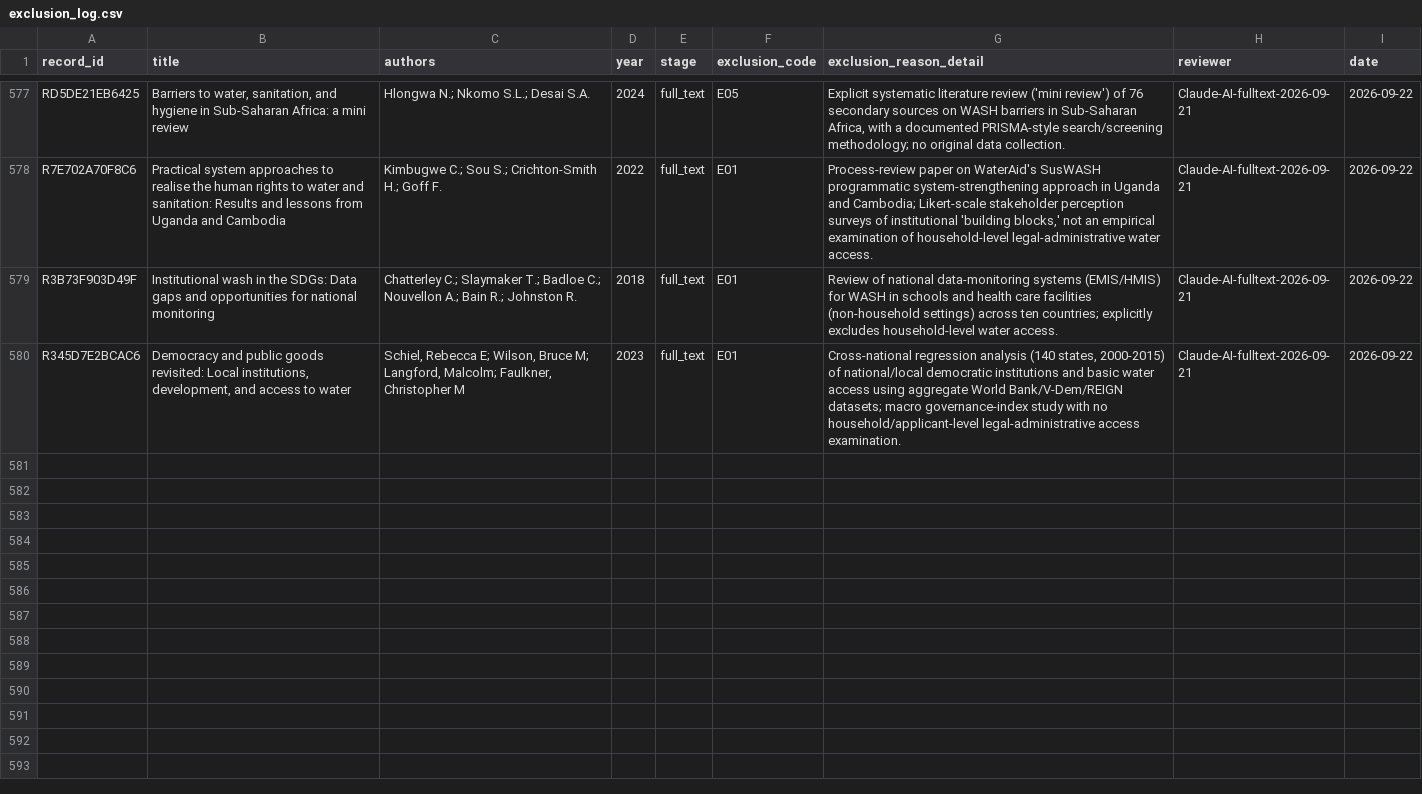
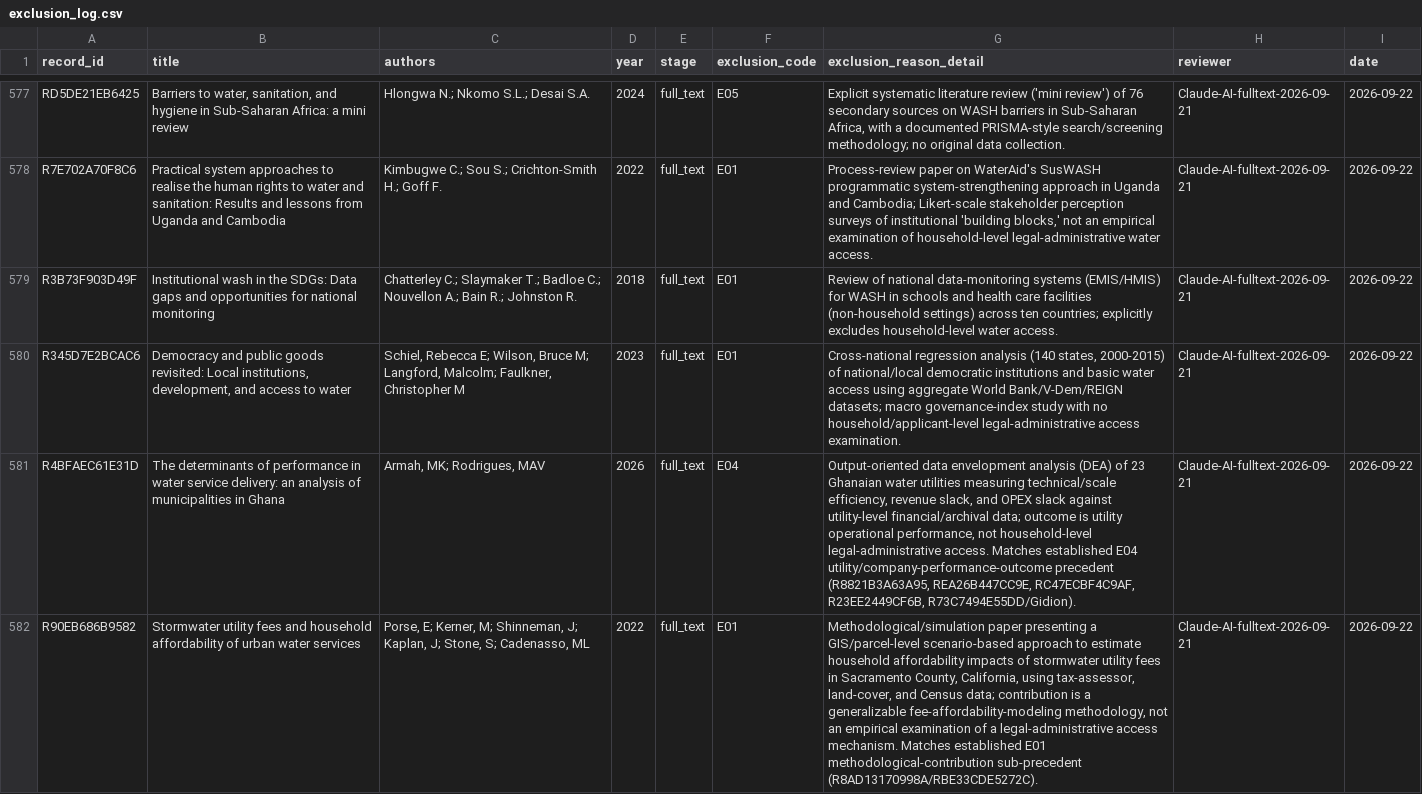
Before and after one commit to jrklaus8/water-law-dataset, a CSV file: legal-last-mile-systematic-review/02_screening/exclusion_log/exclusion_log.csv, drawn as a sheet; only a part is shown, gaps mark what is left out; the diff names each change by its address in the sheet, - before the commit and + after, or states it on an @@ line.

```diff
--- a/legal-last-mile-systematic-review/02_screening/exclusion_log/exclusion_log.csv
+++ b/legal-last-mile-systematic-review/02_screening/exclusion_log/exclusion_log.csv
+row 581: R4BFAEC61E31D | The determinants of performance in water service delivery: an analysis of municipalities in Ghana | Armah, MK; Rodrigues, MAV | 2026 | full_text | E04 | Output-oriented data envelopment analysis (DEA) of 23 Ghanaian water utilities measuring technical/scale efficiency, revenue slack, and OPEX slack against utility-level financial/archival data; outcome is utility operational performance, not household-level legal-administrative access. Matches established E04 utility/company-performance-outcome precedent (R8821B3A63A95, REA26B447CC9E, RC47ECBF4C9AF, R23EE2449CF6B, R73C7494E55DD/Gidion). | Claude-AI-fulltext-2026-09-21 | 2026-09-22
+row 582: R90EB686B9582 | Stormwater utility fees and household affordability of urban water services | Porse, E; Kerner, M; Shinneman, J; Kaplan, J; Stone, S; Cadenasso, ML | 2022 | full_text | E01 | Methodological/simulation paper presenting a GIS/parcel-level scenario-based approach to estimate household affordability impacts of stormwater utility fees in Sacramento County, California, using tax-assessor, land-cover, and Census data; contribution is a generalizable fee-affordability-modeling methodology, not an empirical examination of a legal-administrative access mechanism. Matches established E01 methodological-contribution sub-precedent (R8AD13170998A/RBE33CDE5272C). | Claude-AI-fulltext-2026-09-21 | 2026-09-22
```
Also changed, not shown: legal-last-mile-systematic-review/02_screening/full_text/full_text_retrieval_queue.csv, legal-last-mile-systematic-review/05_analysis/descriptive/evidence_map.csv, 7 other files.
